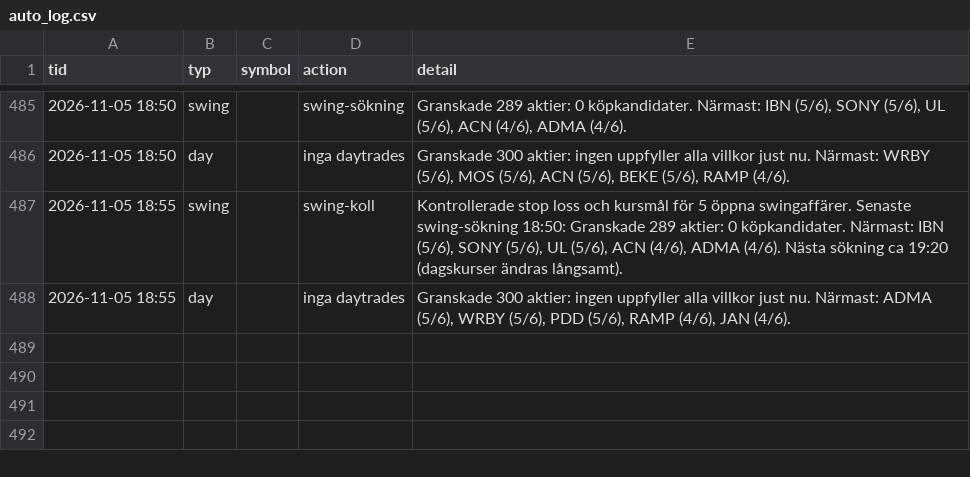
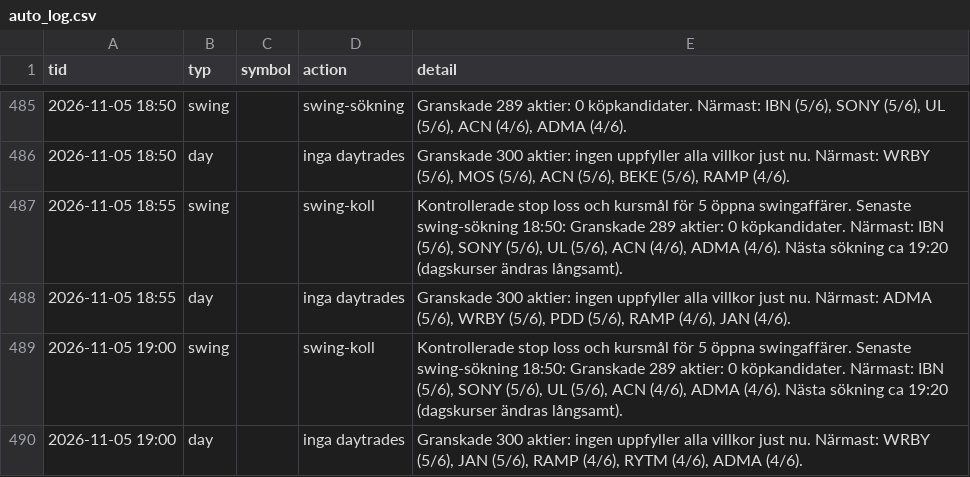
Before and after one commit to danielsorting/us_trading_platform_v2, a CSV file: paper/auto_log.csv, drawn as a sheet; only a part is shown, gaps mark what is left out.

```diff
--- a/paper/auto_log.csv
+++ b/paper/auto_log.csv
@@ -488 +488,3 @@ tid,typ,symbol,action,detail
 2026-11-05 18:55,day,,inga daytrades,"Granskade 300 aktier: ingen uppfyller alla villkor just nu. Närmast: ADMA (5/6), WRBY (5/6), PDD (5/6), RAMP (4/6), JAN (4/6)."
+2026-11-05 19:00,swing,,swing-koll,"Kontrollerade stop loss och kursmål för 5 öppna swingaffärer. Senaste swing-sökning 18:50: Granskade 289 aktier: 0 köpkandidater. Närmast: IBN (5/6), SONY (5/6), UL (5/6), ACN (4/6), ADMA (4/6). Nästa sökning ca 19:20 (dagskurser ändras långsamt)."
+2026-11-05 19:00,day,,inga daytrades,"Granskade 300 aktier: ingen uppfyller alla villkor just nu. Närmast: WRBY (5/6), JAN (5/6), RAMP (4/6), RYTM (4/6), ADMA (4/6)."
```
Also changed, not shown: 1 other file.
